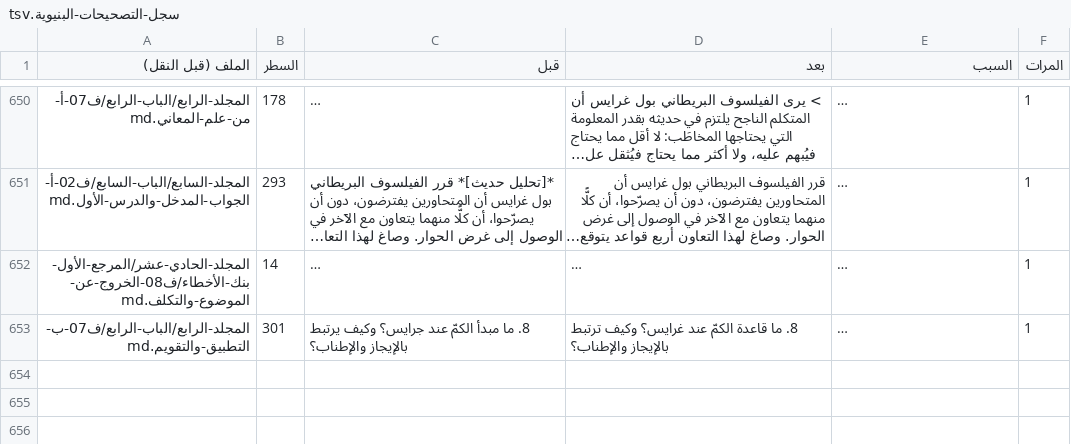
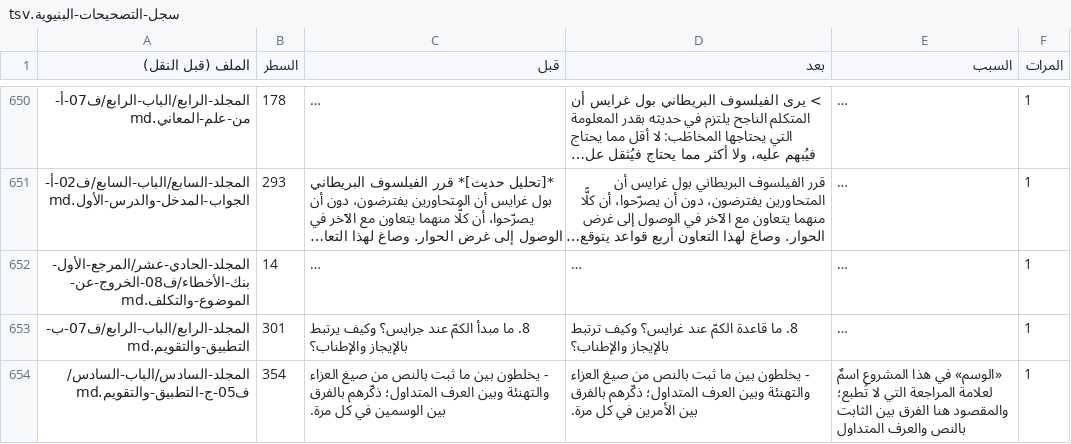
Before and after one commit to ahmadsulaimiy1/My-books, a TSV file: books/sinaat-al-mutakallim/book/_production/هندسة-السلسلة/سجل-التصحيحات-البنيوية.tsv, drawn as a sheet; only a part is shown, gaps mark what is left out; long unchanged cells end in …; the diff names each change by its address in the sheet, - before the commit and + after, or states it on an @@ line.

```diff
--- a/books/sinaat-al-mutakallim/book/_production/هندسة-السلسلة/سجل-التصحيحات-البنيوية.tsv
+++ b/books/sinaat-al-mutakallim/book/_production/هندسة-السلسلة/سجل-التصحيحات-البنيوية.tsv
+row 654: المجلد-السادس/الباب-السادس/ف05-ج-التطبيق-والتقويم.md | 354 | - يخلطون بين ما ثبت بالنص من صيغ العزاء والتهنئة وبين العرف المتداول؛ ذكّرهم بالفرق بين الوسمين في كل مرة. | - يخلطون بين ما ثبت بالنص من صيغ العزاء والتهنئة وبين العرف المتداول؛ ذكّرهم بالفرق بين الأمرين في كل مرة. | «الوسم» في هذا المشروع اسمٌ لعلامة المراجعة التي لا تُطبع؛ والمقصود هنا الفرق بين الثابت بالنص والعرف المتداول | 1
```
Also changed, not shown: 3 other files.
